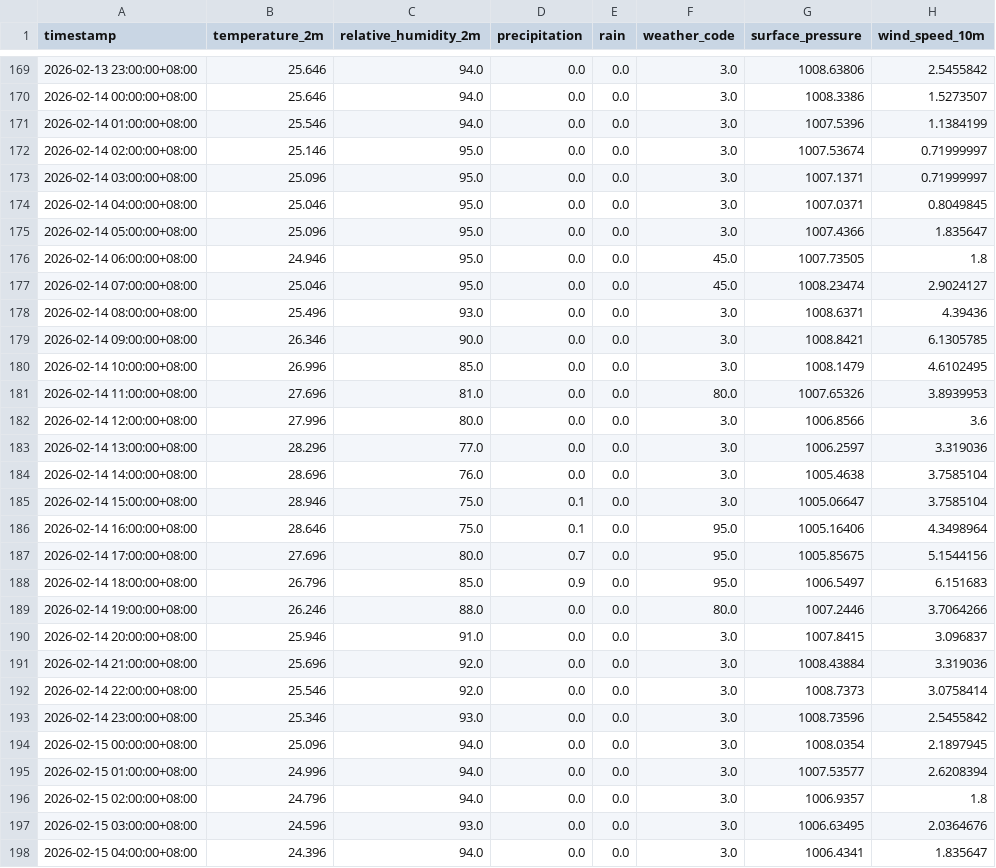
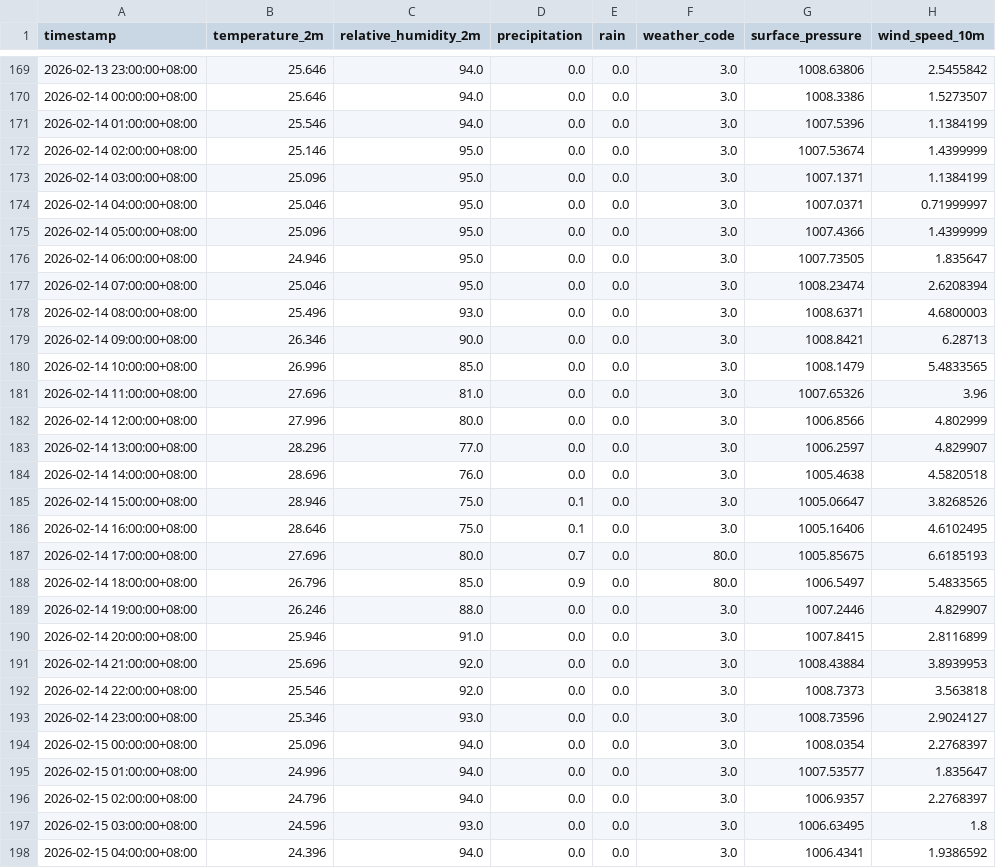
Before and after one commit to amsopian22/prediksi-banjir-samarinda, a CSV file: data/weather_latest.csv, drawn as a sheet; only a part is shown, gaps mark what is left out; the diff covers the shown part only.

```diff
--- a/data/weather_latest.csv
+++ b/data/weather_latest.csv
@@ -171,28 +171,28 @@ timestamp,temperature_2m,relative_humidity_2m,precipitation,rain,weather_code,su
 2026-02-14 01:00:00+08:00,25.546,94.0,0.0,0.0,3.0,1007.5396,1.1384199
-2026-02-14 02:00:00+08:00,25.146,95.0,0.0,0.0,3.0,1007.53674,0.71999997
-2026-02-14 03:00:00+08:00,25.096,95.0,0.0,0.0,3.0,1007.1371,0.71999997
-2026-02-14 04:00:00+08:00,25.046,95.0,0.0,0.0,3.0,1007.0371,0.8049845
-2026-02-14 05:00:00+08:00,25.096,95.0,0.0,0.0,3.0,1007.4366,1.835647
-2026-02-14 06:00:00+08:00,24.946,95.0,0.0,0.0,45.0,1007.73505,1.8
-2026-02-14 07:00:00+08:00,25.046,95.0,0.0,0.0,45.0,1008.23474,2.9024127
-2026-02-14 08:00:00+08:00,25.496,93.0,0.0,0.0,3.0,1008.6371,4.39436
-2026-02-14 09:00:00+08:00,26.346,90.0,0.0,0.0,3.0,1008.8421,6.1305785
-2026-02-14 10:00:00+08:00,26.996,85.0,0.0,0.0,3.0,1008.1479,4.6102495
-2026-02-14 11:00:00+08:00,27.696,81.0,0.0,0.0,80.0,1007.65326,3.8939953
-2026-02-14 12:00:00+08:00,27.996,80.0,0.0,0.0,3.0,1006.8566,3.6
-2026-02-14 13:00:00+08:00,28.296,77.0,0.0,0.0,3.0,1006.2597,3.319036
-2026-02-14 14:00:00+08:00,28.696,76.0,0.0,0.0,3.0,1005.4638,3.7585104
-2026-02-14 15:00:00+08:00,28.946,75.0,0.1,0.0,3.0,1005.06647,3.7585104
-2026-02-14 16:00:00+08:00,28.646,75.0,0.1,0.0,95.0,1005.16406,4.3498964
-2026-02-14 17:00:00+08:00,27.696,80.0,0.7,0.0,95.0,1005.85675,5.1544156
-2026-02-14 18:00:00+08:00,26.796,85.0,0.9,0.0,95.0,1006.5497,6.151683
-2026-02-14 19:00:00+08:00,26.246,88.0,0.0,0.0,80.0,1007.2446,3.7064266
-2026-02-14 20:00:00+08:00,25.946,91.0,0.0,0.0,3.0,1007.8415,3.096837
-2026-02-14 21:00:00+08:00,25.696,92.0,0.0,0.0,3.0,1008.43884,3.319036
-2026-02-14 22:00:00+08:00,25.546,92.0,0.0,0.0,3.0,1008.7373,3.0758414
-2026-02-14 23:00:00+08:00,25.346,93.0,0.0,0.0,3.0,1008.73596,2.5455842
-2026-02-15 00:00:00+08:00,25.096,94.0,0.0,0.0,3.0,1008.0354,2.1897945
-2026-02-15 01:00:00+08:00,24.996,94.0,0.0,0.0,3.0,1007.53577,2.6208394
-2026-02-15 02:00:00+08:00,24.796,94.0,0.0,0.0,3.0,1006.9357,1.8
-2026-02-15 03:00:00+08:00,24.596,93.0,0.0,0.0,3.0,1006.63495,2.0364676
-2026-02-15 04:00:00+08:00,24.396,94.0,0.0,0.0,3.0,1006.4341,1.835647
+2026-02-14 02:00:00+08:00,25.146,95.0,0.0,0.0,3.0,1007.53674,1.4399999
+2026-02-14 03:00:00+08:00,25.096,95.0,0.0,0.0,3.0,1007.1371,1.1384199
+2026-02-14 04:00:00+08:00,25.046,95.0,0.0,0.0,3.0,1007.0371,0.71999997
+2026-02-14 05:00:00+08:00,25.096,95.0,0.0,0.0,3.0,1007.4366,1.4399999
+2026-02-14 06:00:00+08:00,24.946,95.0,0.0,0.0,3.0,1007.73505,1.835647
+2026-02-14 07:00:00+08:00,25.046,95.0,0.0,0.0,3.0,1008.23474,2.6208394
+2026-02-14 08:00:00+08:00,25.496,93.0,0.0,0.0,3.0,1008.6371,4.6800003
+2026-02-14 09:00:00+08:00,26.346,90.0,0.0,0.0,3.0,1008.8421,6.28713
+2026-02-14 10:00:00+08:00,26.996,85.0,0.0,0.0,3.0,1008.1479,5.4833565
+2026-02-14 11:00:00+08:00,27.696,81.0,0.0,0.0,3.0,1007.65326,3.96
+2026-02-14 12:00:00+08:00,27.996,80.0,0.0,0.0,3.0,1006.8566,4.802999
+2026-02-14 13:00:00+08:00,28.296,77.0,0.0,0.0,3.0,1006.2597,4.829907
+2026-02-14 14:00:00+08:00,28.696,76.0,0.0,0.0,3.0,1005.4638,4.5820518
+2026-02-14 15:00:00+08:00,28.946,75.0,0.1,0.0,3.0,1005.06647,3.8268526
+2026-02-14 16:00:00+08:00,28.646,75.0,0.1,0.0,3.0,1005.16406,4.6102495
+2026-02-14 17:00:00+08:00,27.696,80.0,0.7,0.0,80.0,1005.85675,6.6185193
+2026-02-14 18:00:00+08:00,26.796,85.0,0.9,0.0,80.0,1006.5497,5.4833565
+2026-02-14 19:00:00+08:00,26.246,88.0,0.0,0.0,3.0,1007.2446,4.829907
+2026-02-14 20:00:00+08:00,25.946,91.0,0.0,0.0,3.0,1007.8415,2.8116899
+2026-02-14 21:00:00+08:00,25.696,92.0,0.0,0.0,3.0,1008.43884,3.8939953
+2026-02-14 22:00:00+08:00,25.546,92.0,0.0,0.0,3.0,1008.7373,3.563818
+2026-02-14 23:00:00+08:00,25.346,93.0,0.0,0.0,3.0,1008.73596,2.9024127
+2026-02-15 00:00:00+08:00,25.096,94.0,0.0,0.0,3.0,1008.0354,2.2768397
+2026-02-15 01:00:00+08:00,24.996,94.0,0.0,0.0,3.0,1007.53577,1.835647
+2026-02-15 02:00:00+08:00,24.796,94.0,0.0,0.0,3.0,1006.9357,2.2768397
+2026-02-15 03:00:00+08:00,24.596,93.0,0.0,0.0,3.0,1006.63495,1.8
+2026-02-15 04:00:00+08:00,24.396,94.0,0.0,0.0,3.0,1006.4341,1.9386592
```
Also changed, not shown: 103 edited cells elsewhere in this file.
